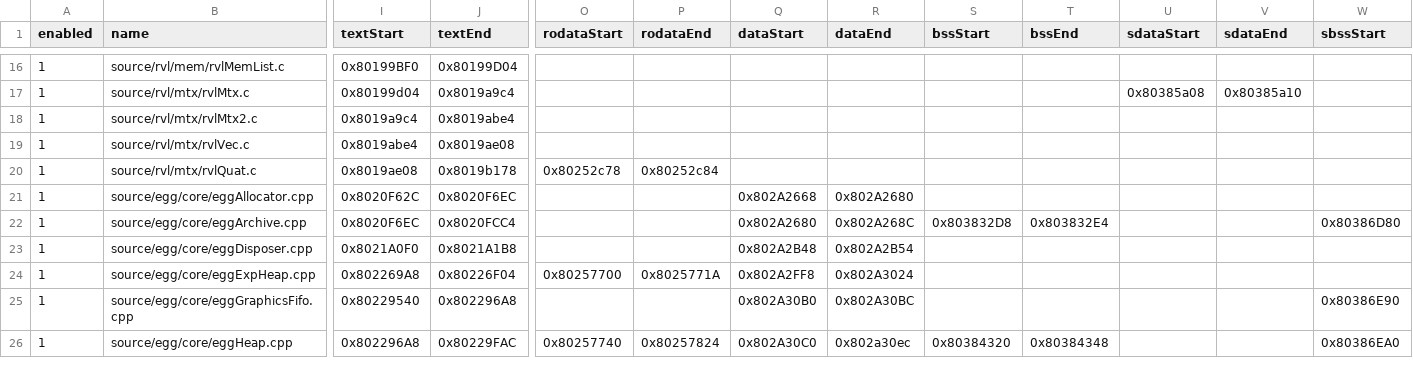
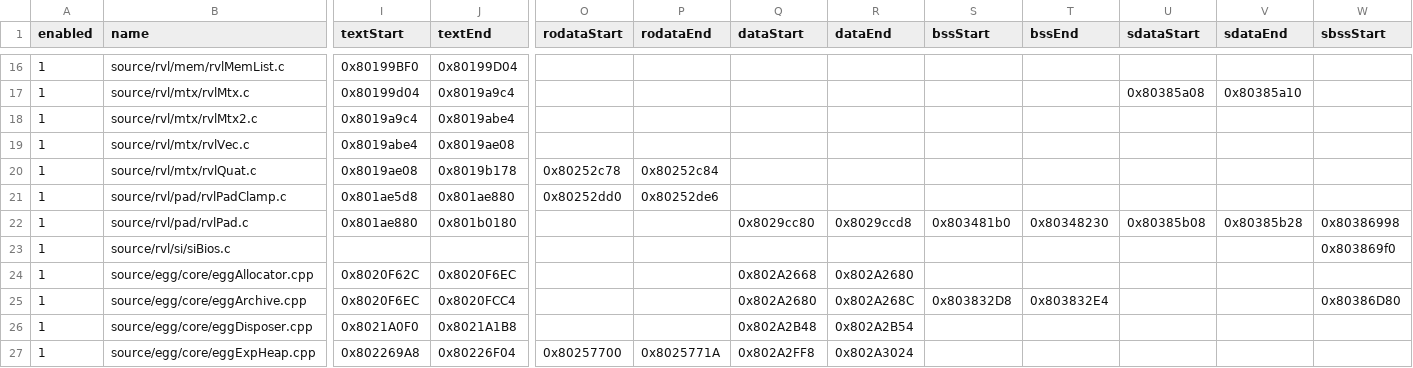
Before and after one commit to riidefi/mkw, a CSV file: pack/dol_slices.csv, drawn as a sheet; only a part is shown, gaps mark what is left out; the shorter side is filled out with more unchanged rows; rows hold the shown columns only; the diff names each change by its address in the sheet, - before the commit and + after, or states it on an @@ line.

```diff
--- a/pack/dol_slices.csv
+++ b/pack/dol_slices.csv
+row 21: 1 | source/rvl/pad/rvlPadClamp.c | 0x801ae5d8 | 0x801ae880 | 0x80252dd0 | 0x80252de6
+row 22: 1 | source/rvl/pad/rvlPad.c | 0x801ae880 | 0x801b0180 |  |  | 0x8029cc80 | 0x8029ccd8 | 0x803481b0 | 0x80348230 | 0x80385b08 | 0x80385b28 | 0x80386998
+row 23: 1 | source/rvl/si/siBios.c |  |  |  |  |  |  |  |  |  |  | 0x803869f0
```
Also changed, not shown: 9 other files.
